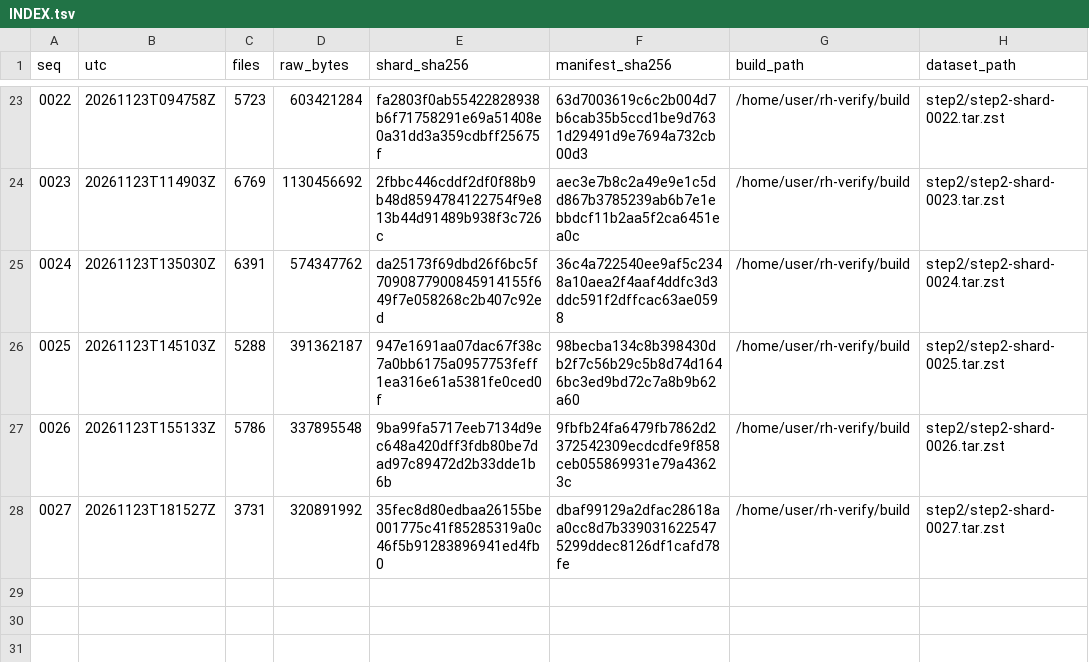
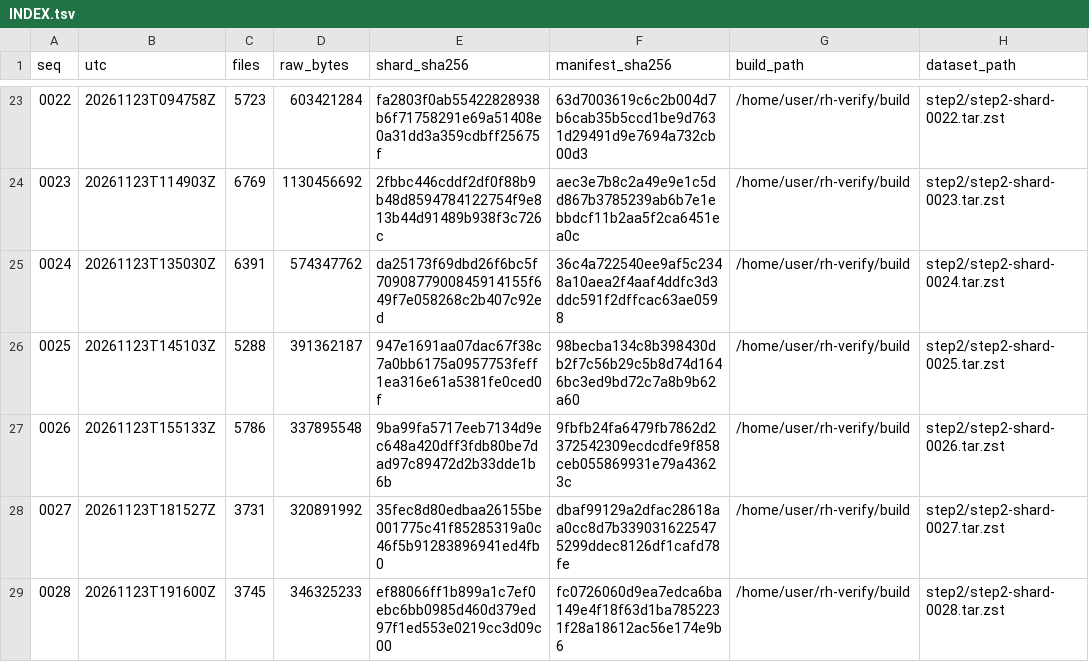
Before and after one commit to borism/riemann-hypothesis, a TSV file: verification/checkpoints/step2/INDEX.tsv, drawn as a sheet; only a part is shown, gaps mark what is left out.

```diff
--- a/verification/checkpoints/step2/INDEX.tsv
+++ b/verification/checkpoints/step2/INDEX.tsv
@@ -28 +28,2 @@ seq	utc	files	raw_bytes	shard_sha256	manifest_sha256	build_path	dataset_path
 0027	20261123T181527Z	3731	320891992	35fec8d80edbaa26155be001775c41f85285319a0c46f5b91283896941ed4fb0	dbaf99129a2dfac28618aa0cc8d7b3390316225475299ddec8126df1cafd78fe	/home/user/rh-verify/build	step2/step2-shard-0027.tar.zst
+0028	20261123T191600Z	3745	346325233	ef88066ff1b899a1c7ef0ebc6bb0985d460d379ed97f1ed553e0219cc3d09c00	fc0726060d9ea7edca6ba149e4f18f63d1ba7852231f28a18612ac56e174e9b6	/home/user/rh-verify/build	step2/step2-shard-0028.tar.zst
```
Also changed, not shown: verification/runs/20261122-step2-live/monitor-step2.tsv, verification/runs/20261122-step2-live/progress.tsv, 1 other file.
